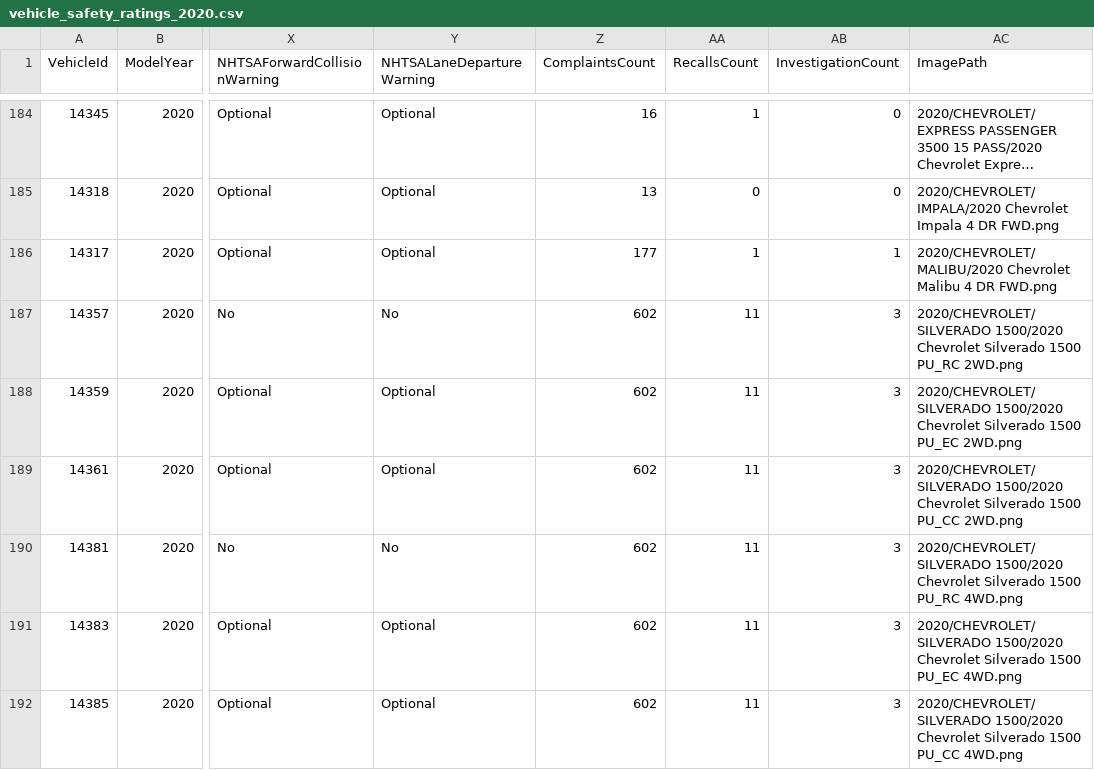
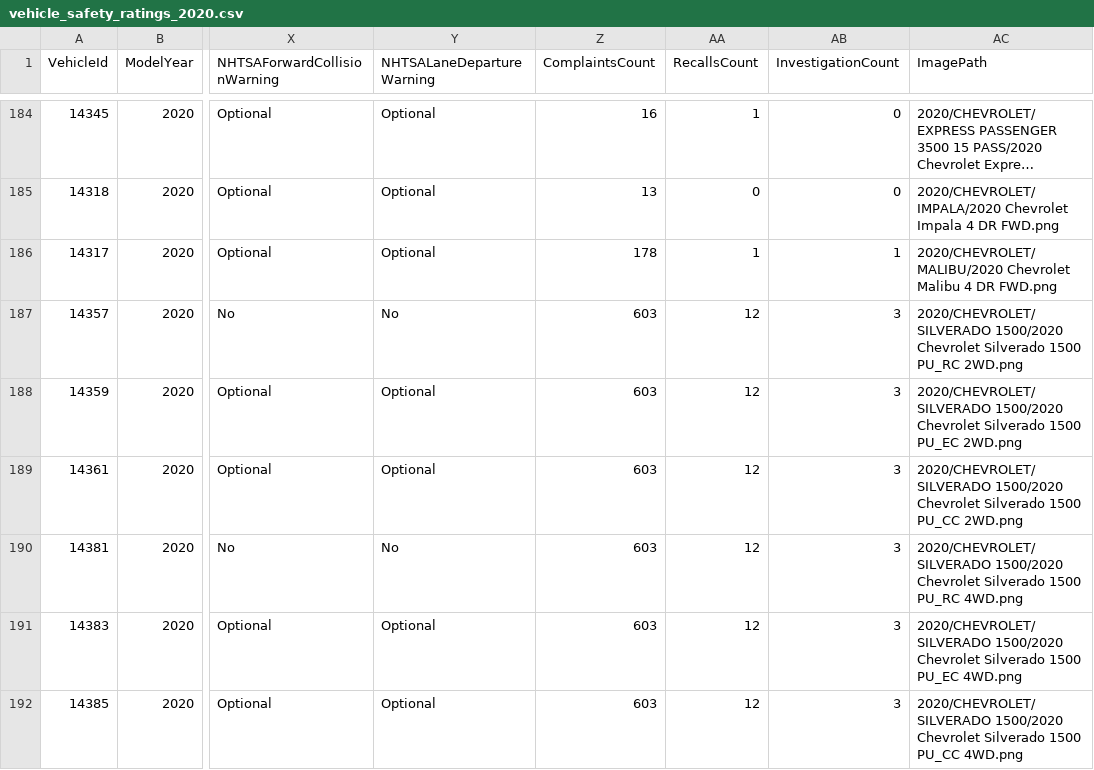
Before and after one commit to flotwig/nhtsa-data, a CSV file: vehicle_safety_ratings/vehicle_safety_ratings_2020.csv, drawn as a sheet; only a part is shown, gaps mark what is left out; long unchanged cells end in …; the diff covers the shown part only; the diff names each change by its address in the sheet, - before the commit and + after, or states it on an @@ line.

```diff
--- a/vehicle_safety_ratings/vehicle_safety_ratings_2020.csv
+++ b/vehicle_safety_ratings/vehicle_safety_ratings_2020.csv
-Z186 (ComplaintsCount): 177
+Z186 (ComplaintsCount): 178
-Z187:Z192 (ComplaintsCount): 602
+Z187:Z192 (ComplaintsCount): 603
-AA187:AA192 (RecallsCount): 11
+AA187:AA192 (RecallsCount): 12
```
Also changed, not shown: 107 edited cells elsewhere in this file, vehicle_safety_ratings/vehicle_safety_ratings_2018.csv, vehicle_safety_ratings/vehicle_safety_ratings_2023.csv, 22 other files.
